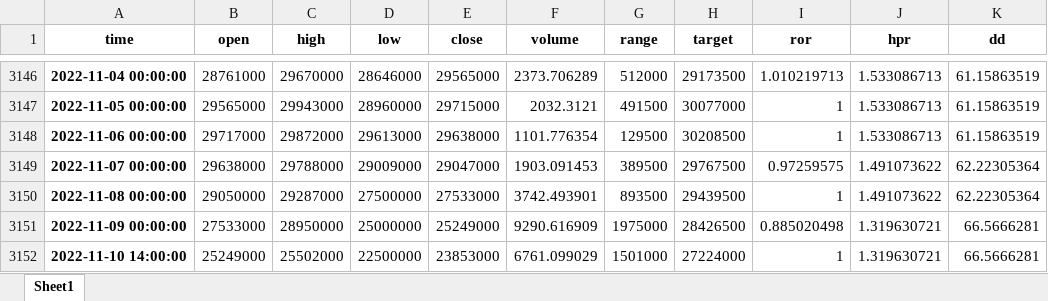
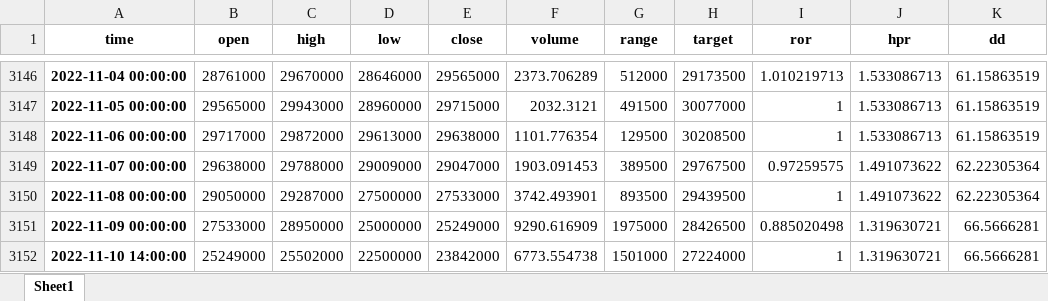
Before and after one commit to CoderTrex/kyunghee, an Excel workbook: dd.xlsx, sheet Sheet1, drawn as a sheet; only a part is shown, gaps mark what is left out; values as stored, in another font and other column widths than the file's, no borders; the diff names each change by its address in the sheet, - before the commit and + after, or states it on an @@ line.

```diff
--- a/dd.xlsx (sheet Sheet1)
+++ b/dd.xlsx (sheet Sheet1)
-E3152 (close): 23853000
+E3152 (close): 23842000
-F3152 (volume): 6761.099029
+F3152 (volume): 6773.554738
```
Also changed, not shown: 1 other file.
